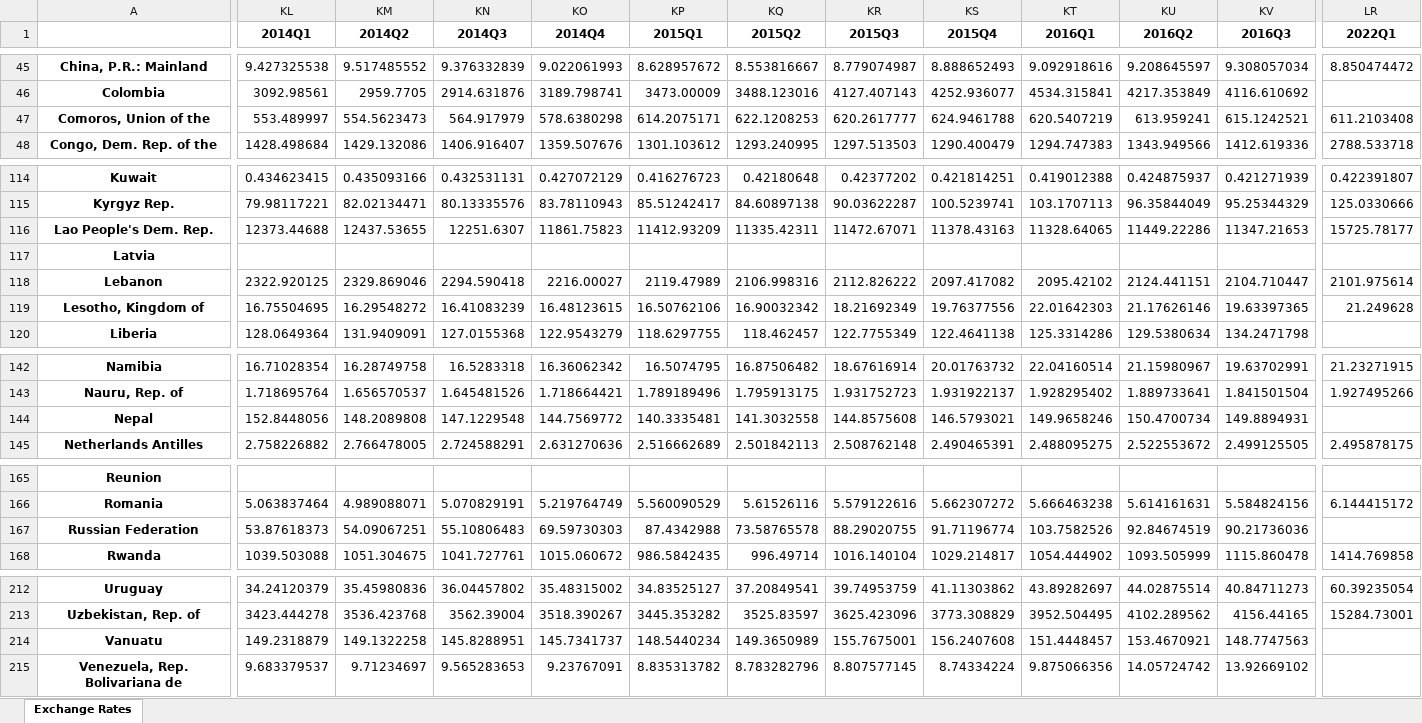
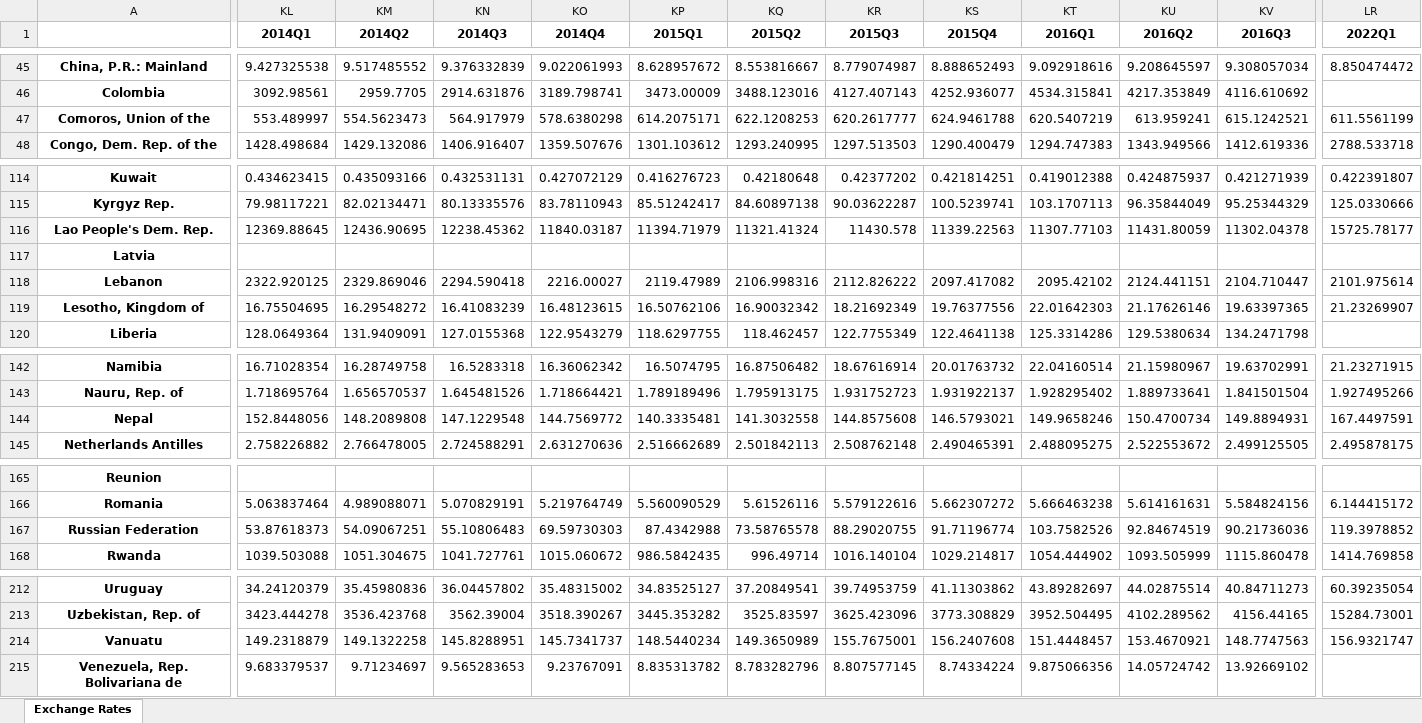
Before and after one commit to TaiwanEconomicDataCenter/FOREX, an Excel workbook: FOREX/data/FOREX_4Q_historical.xlsx, sheet Exchange Rates, drawn as a sheet; only a part is shown, gaps mark what is left out; values as stored, in another font and other column widths than the file's, no borders; the diff covers the shown part only; the diff names each change by its address in the sheet, - before the commit and + after, or states it on an @@ line.

```diff
--- a/FOREX/data/FOREX_4Q_historical.xlsx (sheet Exchange Rates)
+++ b/FOREX/data/FOREX_4Q_historical.xlsx (sheet Exchange Rates)
-LR47 (2022Q1): 611.2103408
+LR47 (2022Q1): 611.5561199
-KL116 (2014Q1): 12373.44688
+KL116 (2014Q1): 12369.88645
-KM116 (2014Q2): 12437.53655
+KM116 (2014Q2): 12436.90695
-KN116 (2014Q3): 12251.6307
+KN116 (2014Q3): 12238.45362
-KO116 (2014Q4): 11861.75823
+KO116 (2014Q4): 11840.03187
-KP116 (2015Q1): 11412.93209
+KP116 (2015Q1): 11394.71979
-KQ116 (2015Q2): 11335.42311
+KQ116 (2015Q2): 11321.41324
-KR116 (2015Q3): 11472.67071
+KR116 (2015Q3): 11430.578
-KS116 (2015Q4): 11378.43163
+KS116 (2015Q4): 11339.22563
-KT116 (2016Q1): 11328.64065
+KT116 (2016Q1): 11307.77103
-KU116 (2016Q2): 11449.22286
+KU116 (2016Q2): 11431.80059
-KV116 (2016Q3): 11347.21653
+KV116 (2016Q3): 11302.04378
-LR119 (2022Q1): 21.249628
+LR119 (2022Q1): 21.23269907
-LR144 (2022Q1): (empty)
+LR144 (2022Q1): 167.4497591
-LR167 (2022Q1): (empty)
+LR167 (2022Q1): 119.3978852
-LR214 (2022Q1): (empty)
+LR214 (2022Q1): 156.9321747
```
Also changed, not shown: 18 edited cells elsewhere in this sheet, FOREX/data/FOREX_3A_historical.xlsx, FOREX/data/FOREX_3Q_historical.xlsx, 30 other files.
